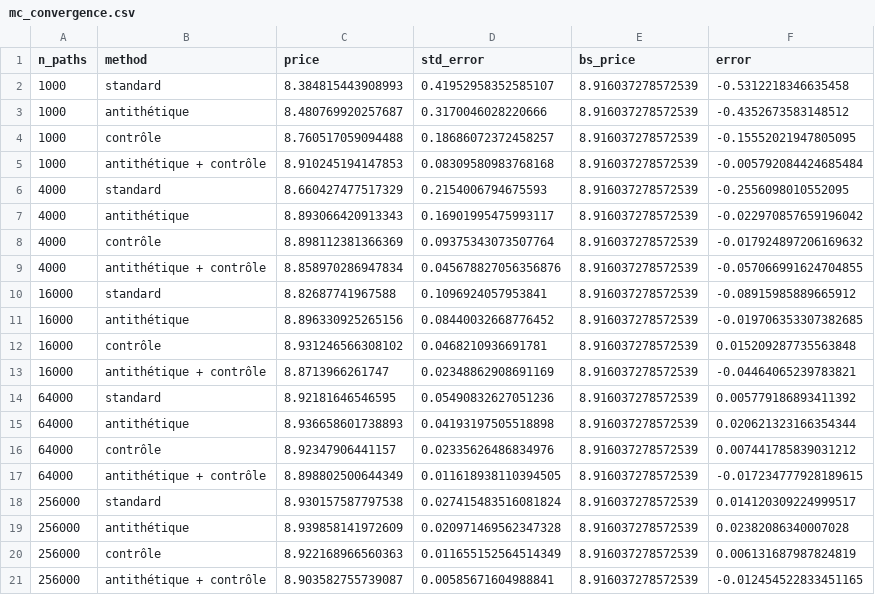
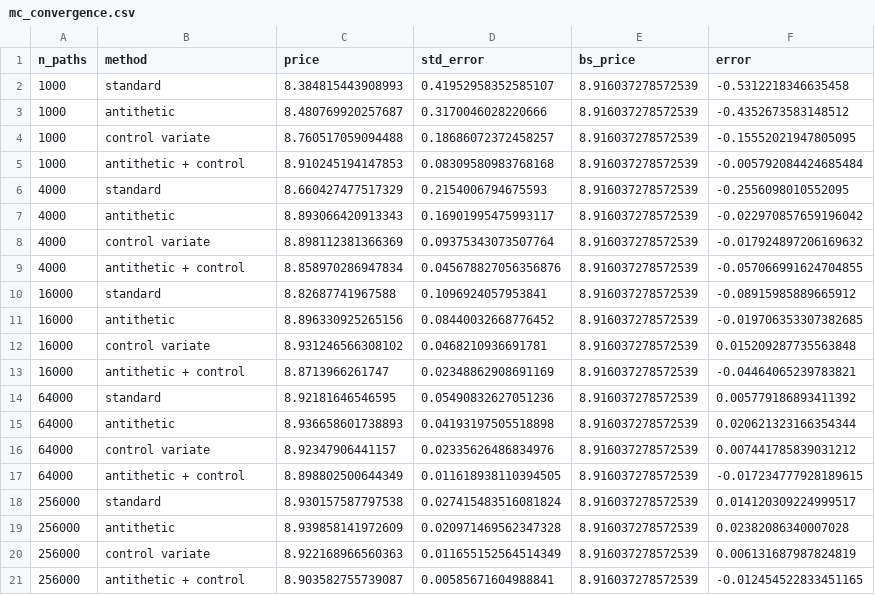
Before and after one commit to LeoYakass15/mc-delta-hedging, a CSV file: results/mc_convergence.csv, drawn as a sheet.

```diff
--- a/results/mc_convergence.csv
+++ b/results/mc_convergence.csv
@@ -2,20 +2,20 @@ n_paths,method,price,std_error,bs_price,error
 1000,standard,8.384815443908993,0.41952958352585107,8.916037278572539,-0.5312218346635458
-1000,antithétique,8.480769920257687,0.3170046028220666,8.916037278572539,-0.4352673583148512
-1000,contrôle,8.760517059094488,0.18686072372458257,8.916037278572539,-0.15552021947805095
-1000,antithétique + contrôle,8.910245194147853,0.08309580983768168,8.916037278572539,-0.005792084424685484
+1000,antithetic,8.480769920257687,0.3170046028220666,8.916037278572539,-0.4352673583148512
+1000,control variate,8.760517059094488,0.18686072372458257,8.916037278572539,-0.15552021947805095
+1000,antithetic + control,8.910245194147853,0.08309580983768168,8.916037278572539,-0.005792084424685484
 4000,standard,8.660427477517329,0.2154006794675593,8.916037278572539,-0.2556098010552095
-4000,antithétique,8.893066420913343,0.16901995475993117,8.916037278572539,-0.022970857659196042
-4000,contrôle,8.898112381366369,0.09375343073507764,8.916037278572539,-0.017924897206169632
-4000,antithétique + contrôle,8.858970286947834,0.045678827056356876,8.916037278572539,-0.057066991624704855
+4000,antithetic,8.893066420913343,0.16901995475993117,8.916037278572539,-0.022970857659196042
+4000,control variate,8.898112381366369,0.09375343073507764,8.916037278572539,-0.017924897206169632
+4000,antithetic + control,8.858970286947834,0.045678827056356876,8.916037278572539,-0.057066991624704855
 16000,standard,8.82687741967588,0.1096924057953841,8.916037278572539,-0.08915985889665912
-16000,antithétique,8.896330925265156,0.08440032668776452,8.916037278572539,-0.019706353307382685
-16000,contrôle,8.931246566308102,0.0468210936691781,8.916037278572539,0.015209287735563848
-16000,antithétique + contrôle,8.8713966261747,0.02348862908691169,8.916037278572539,-0.04464065239783821
+16000,antithetic,8.896330925265156,0.08440032668776452,8.916037278572539,-0.019706353307382685
+16000,control variate,8.931246566308102,0.0468210936691781,8.916037278572539,0.015209287735563848
+16000,antithetic + control,8.8713966261747,0.02348862908691169,8.916037278572539,-0.04464065239783821
 64000,standard,8.92181646546595,0.05490832627051236,8.916037278572539,0.005779186893411392
-64000,antithétique,8.936658601738893,0.04193197505518898,8.916037278572539,0.020621323166354344
-64000,contrôle,8.92347906441157,0.02335626486834976,8.916037278572539,0.007441785839031212
-64000,antithétique + contrôle,8.898802500644349,0.011618938110394505,8.916037278572539,-0.017234777928189615
+64000,antithetic,8.936658601738893,0.04193197505518898,8.916037278572539,0.020621323166354344
+64000,control variate,8.92347906441157,0.02335626486834976,8.916037278572539,0.007441785839031212
+64000,antithetic + control,8.898802500644349,0.011618938110394505,8.916037278572539,-0.017234777928189615
 256000,standard,8.930157587797538,0.027415483516081824,8.916037278572539,0.014120309224999517
-256000,antithétique,8.939858141972609,0.020971469562347328,8.916037278572539,0.02382086340007028
-256000,contrôle,8.922168966560363,0.011655152564514349,8.916037278572539,0.006131687987824819
-256000,antithétique + contrôle,8.903582755739087,0.00585671604988841,8.916037278572539,-0.012454522833451165
+256000,antithetic,8.939858141972609,0.020971469562347328,8.916037278572539,0.02382086340007028
+256000,control variate,8.922168966560363,0.011655152564514349,8.916037278572539,0.006131687987824819
+256000,antithetic + control,8.903582755739087,0.00585671604988841,8.916037278572539,-0.012454522833451165
```
Also changed, not shown: 18 other files.
